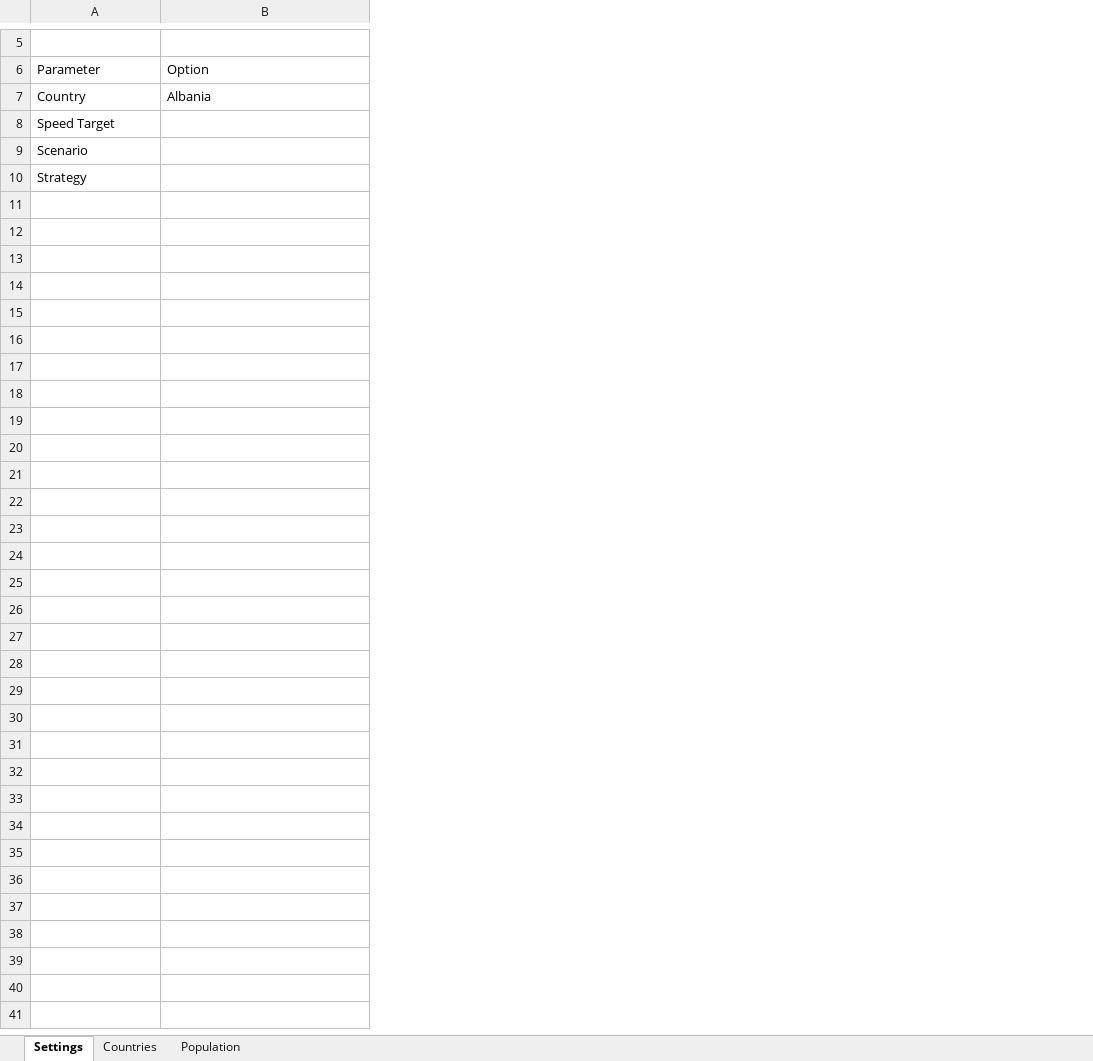
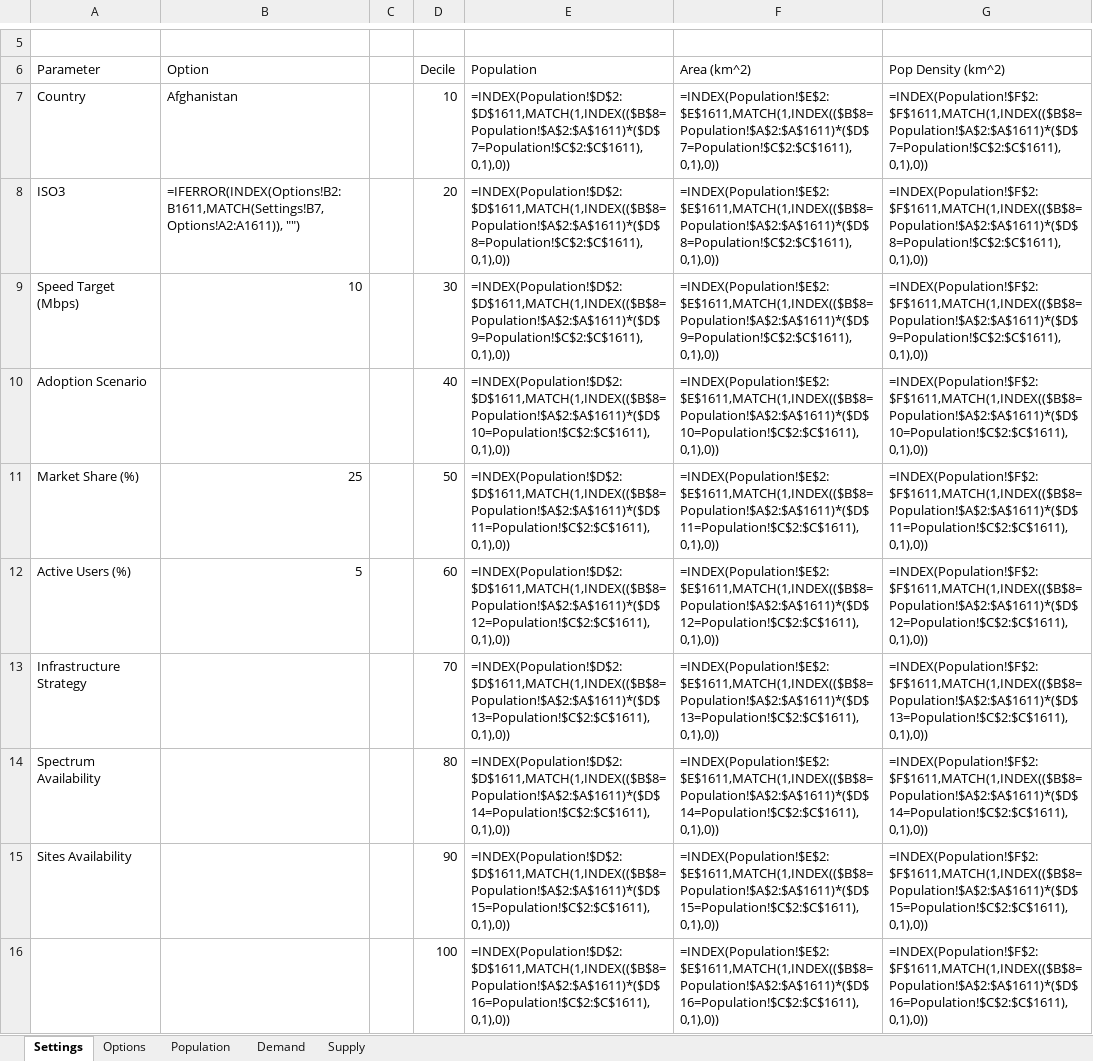
Before and after one commit to edwardoughton/dice, an Excel workbook: Oughton et al. (2021) DICE (v0.1).xlsx, sheet Settings, drawn as a sheet; only a part is shown, gaps mark what is left out; values as stored, in another font and other column widths than the file's, no borders; formulas without a stored value are shown as written; addresses are those after the commit; the diff names each change by its address in the sheet, - before the commit and + after, or states it on an @@ line.

Commit message:
Add demand and supply sheets

```diff
--- a/Oughton et al. (2021) DICE (v0.1).xlsx (sheet Settings)
+++ b/Oughton et al. (2021) DICE (v0.1).xlsx (sheet Settings)
-sheet tab: Countries
+sheet tab: Options
+sheet tab: Demand
+sheet tab: Supply
+column C, empty
+column D (Decile), row 7: 10; row 10: 40; rows 13-14: 70 | 80
+column E (Population), row 7: =INDEX(Population!$D$2:$D$1611,MATCH(1,INDEX(($B$8=Population!$A$2:$A$1611)*($D$7=Population!$C$2:$C$1611), 0,1),0)); row 10: =INDEX(Population!$D$2:$D$1611,MATCH(1,INDEX(($B$8=Population!$A$2:$A$1611)*($D$10=Population!$C$2:$C$1611), 0,1),0)); rows 13-14: =INDEX(Population!$D$2:$D$1611,MATCH(1,INDEX(($B$8=Population!$A$2:$A$1611)*($D$13=Population!$C$2:$C$1611), 0,1),0)) | =INDEX(Population!$D$2:$D$1611,MATCH(1,INDEX(($B$8=Population!$A$2:$A$1611)*($D$14=Population!$C$2:$C$1611), 0,1),0))
+column F (Area (km^2)), row 7: =INDEX(Population!$E$2:$E$1611,MATCH(1,INDEX(($B$8=Population!$A$2:$A$1611)*($D$7=Population!$C$2:$C$1611), 0,1),0)); row 10: =INDEX(Population!$E$2:$E$1611,MATCH(1,INDEX(($B$8=Population!$A$2:$A$1611)*($D$10=Population!$C$2:$C$1611), 0,1),0)); rows 13-14: =INDEX(Population!$E$2:$E$1611,MATCH(1,INDEX(($B$8=Population!$A$2:$A$1611)*($D$13=Population!$C$2:$C$1611), 0,1),0)) | =INDEX(Population!$E$2:$E$1611,MATCH(1,INDEX(($B$8=Population!$A$2:$A$1611)*($D$14=Population!$C$2:$C$1611), 0,1),0))
+column G (Pop Density (km^2)), row 7: =INDEX(Population!$F$2:$F$1611,MATCH(1,INDEX(($B$8=Population!$A$2:$A$1611)*($D$7=Population!$C$2:$C$1611), 0,1),0)); row 10: =INDEX(Population!$F$2:$F$1611,MATCH(1,INDEX(($B$8=Population!$A$2:$A$1611)*($D$10=Population!$C$2:$C$1611), 0,1),0)); rows 13-14: =INDEX(Population!$F$2:$F$1611,MATCH(1,INDEX(($B$8=Population!$A$2:$A$1611)*($D$13=Population!$C$2:$C$1611), 0,1),0)) | =INDEX(Population!$F$2:$F$1611,MATCH(1,INDEX(($B$8=Population!$A$2:$A$1611)*($D$14=Population!$C$2:$C$1611), 0,1),0))
-B7 (Option): Albania
+B7 (Option): Afghanistan
+row 8: ISO3 | =IFERROR(INDEX(Options!B2:B1611,MATCH(Settings!B7, Options!A2:A1611)), "") |  | 20 | =INDEX(Population!$D$2:$D$1611,MATCH(1,INDEX(($B$8=Population!$A$2:$A$1611)*($D$8=Population!$C$2:$C$1611), 0,1),0)) | =INDEX(Population!$E$2:$E$1611,MATCH(1,INDEX(($B$8=Population!$A$2:$A$1611)*($D$8=Population!$C$2:$C$1611), 0,1),0)) | =INDEX(Population!$F$2:$F$1611,MATCH(1,INDEX(($B$8=Population!$A$2:$A$1611)*($D$8=Population!$C$2:$C$1611), 0,1),0))
+row 9: Speed Target (Mbps) | 10 |  | 30 | =INDEX(Population!$D$2:$D$1611,MATCH(1,INDEX(($B$8=Population!$A$2:$A$1611)*($D$9=Population!$C$2:$C$1611), 0,1),0)) | =INDEX(Population!$E$2:$E$1611,MATCH(1,INDEX(($B$8=Population!$A$2:$A$1611)*($D$9=Population!$C$2:$C$1611), 0,1),0)) | =INDEX(Population!$F$2:$F$1611,MATCH(1,INDEX(($B$8=Population!$A$2:$A$1611)*($D$9=Population!$C$2:$C$1611), 0,1),0))
-A10 (Parameter): Speed Target
+A10 (Parameter): Adoption Scenario
+row 11: Market Share (%) | 25 |  | 50 | =INDEX(Population!$D$2:$D$1611,MATCH(1,INDEX(($B$8=Population!$A$2:$A$1611)*($D$11=Population!$C$2:$C$1611), 0,1),0)) | =INDEX(Population!$E$2:$E$1611,MATCH(1,INDEX(($B$8=Population!$A$2:$A$1611)*($D$11=Population!$C$2:$C$1611), 0,1),0)) | =INDEX(Population!$F$2:$F$1611,MATCH(1,INDEX(($B$8=Population!$A$2:$A$1611)*($D$11=Population!$C$2:$C$1611), 0,1),0))
+row 12: Active Users (%) | 5 |  | 60 | =INDEX(Population!$D$2:$D$1611,MATCH(1,INDEX(($B$8=Population!$A$2:$A$1611)*($D$12=Population!$C$2:$C$1611), 0,1),0)) | =INDEX(Population!$E$2:$E$1611,MATCH(1,INDEX(($B$8=Population!$A$2:$A$1611)*($D$12=Population!$C$2:$C$1611), 0,1),0)) | =INDEX(Population!$F$2:$F$1611,MATCH(1,INDEX(($B$8=Population!$A$2:$A$1611)*($D$12=Population!$C$2:$C$1611), 0,1),0))
-A13 (Parameter): Scenario
+A13 (Parameter): Infrastructure Strategy
-A14 (Parameter): Strategy
+A14 (Parameter): Spectrum Availability
+row 15: Sites Availability |  |  | 90 | =INDEX(Population!$D$2:$D$1611,MATCH(1,INDEX(($B$8=Population!$A$2:$A$1611)*($D$15=Population!$C$2:$C$1611), 0,1),0)) | =INDEX(Population!$E$2:$E$1611,MATCH(1,INDEX(($B$8=Population!$A$2:$A$1611)*($D$15=Population!$C$2:$C$1611), 0,1),0)) | =INDEX(Population!$F$2:$F$1611,MATCH(1,INDEX(($B$8=Population!$A$2:$A$1611)*($D$15=Population!$C$2:$C$1611), 0,1),0))
+row 16:  |  |  | 100 | =INDEX(Population!$D$2:$D$1611,MATCH(1,INDEX(($B$8=Population!$A$2:$A$1611)*($D$16=Population!$C$2:$C$1611), 0,1),0)) | =INDEX(Population!$E$2:$E$1611,MATCH(1,INDEX(($B$8=Population!$A$2:$A$1611)*($D$16=Population!$C$2:$C$1611), 0,1),0)) | =INDEX(Population!$F$2:$F$1611,MATCH(1,INDEX(($B$8=Population!$A$2:$A$1611)*($D$16=Population!$C$2:$C$1611), 0,1),0))
```
Also changed, not shown: sheet Options, sheet Population, 1 other file.
